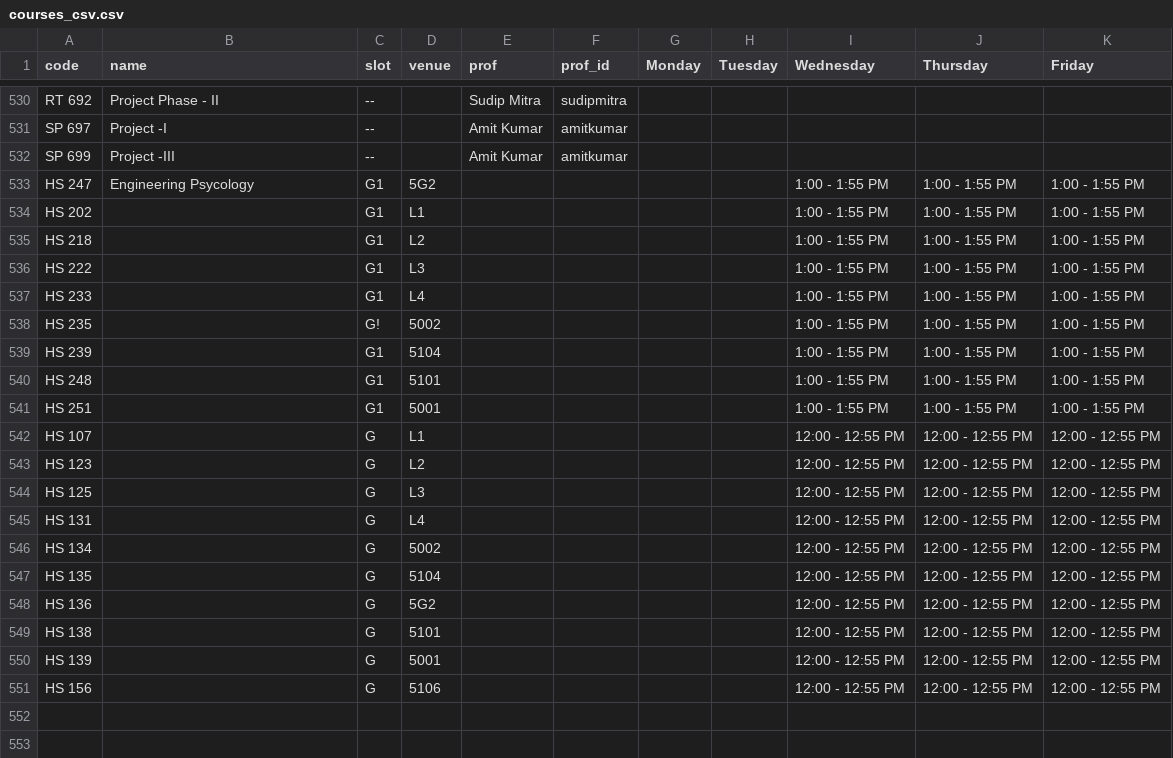
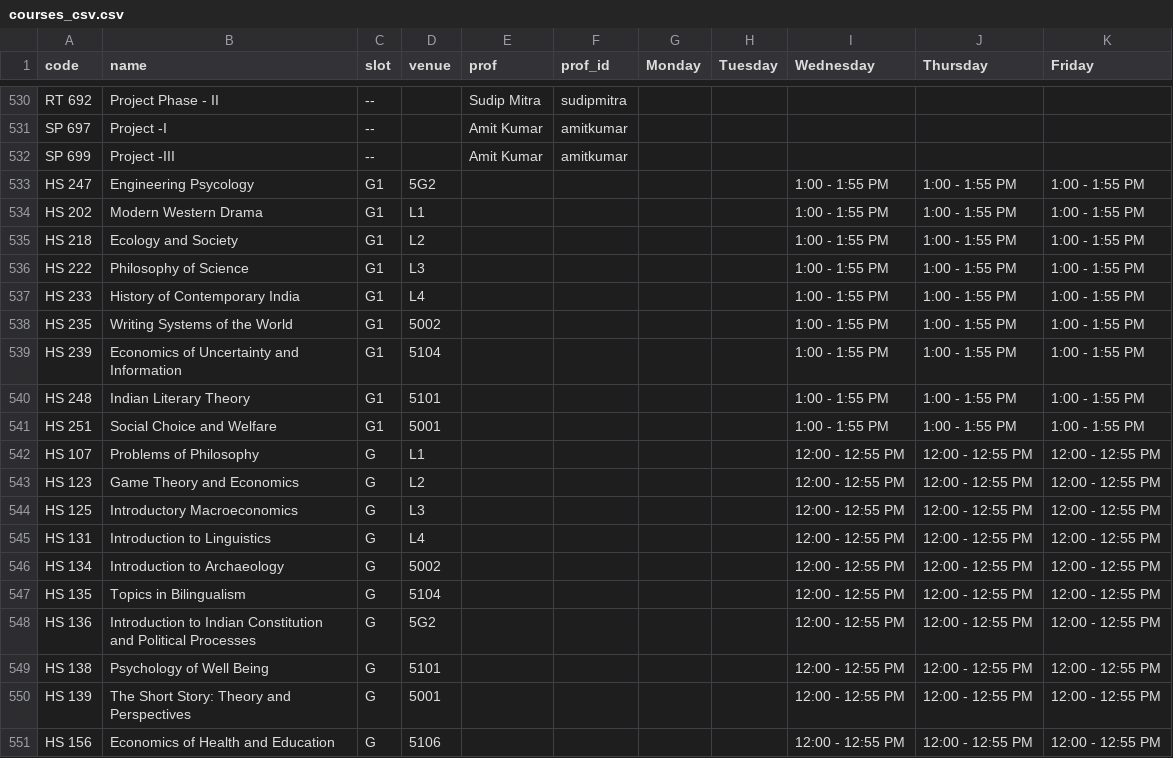
Before and after one commit to swciitg/smart-timetable, a CSV file: data/courses_csv.csv, drawn as a sheet; only a part is shown, gaps mark what is left out.

```diff
--- a/data/courses_csv.csv
+++ b/data/courses_csv.csv
@@ -533,19 +533,19 @@ SP 699,Project -III,--,,Amit Kumar,amitkumar,,,,,
 HS 247,Engineering Psycology,G1,5G2,,,,,1:00 - 1:55 PM,1:00 - 1:55 PM,1:00 - 1:55 PM
-HS 202,,G1,L1,,,,,1:00 - 1:55 PM,1:00 - 1:55 PM,1:00 - 1:55 PM
-HS 218,,G1,L2,,,,,1:00 - 1:55 PM,1:00 - 1:55 PM,1:00 - 1:55 PM
-HS 222,,G1,L3,,,,,1:00 - 1:55 PM,1:00 - 1:55 PM,1:00 - 1:55 PM
-HS 233,,G1,L4,,,,,1:00 - 1:55 PM,1:00 - 1:55 PM,1:00 - 1:55 PM
-HS 235,,G!,5002,,,,,1:00 - 1:55 PM,1:00 - 1:55 PM,1:00 - 1:55 PM
-HS 239,,G1,5104,,,,,1:00 - 1:55 PM,1:00 - 1:55 PM,1:00 - 1:55 PM
-HS 248,,G1,5101,,,,,1:00 - 1:55 PM,1:00 - 1:55 PM,1:00 - 1:55 PM
-HS 251,,G1,5001,,,,,1:00 - 1:55 PM,1:00 - 1:55 PM,1:00 - 1:55 PM
-HS 107,,G,L1,,,,,12:00 - 12:55 PM,12:00 - 12:55 PM,12:00 - 12:55 PM
-HS 123,,G,L2,,,,,12:00 - 12:55 PM,12:00 - 12:55 PM,12:00 - 12:55 PM
-HS 125,,G,L3,,,,,12:00 - 12:55 PM,12:00 - 12:55 PM,12:00 - 12:55 PM
-HS 131,,G,L4,,,,,12:00 - 12:55 PM,12:00 - 12:55 PM,12:00 - 12:55 PM
-HS 134,,G,5002,,,,,12:00 - 12:55 PM,12:00 - 12:55 PM,12:00 - 12:55 PM
-HS 135,,G,5104,,,,,12:00 - 12:55 PM,12:00 - 12:55 PM,12:00 - 12:55 PM
-HS 136,,G,5G2,,,,,12:00 - 12:55 PM,12:00 - 12:55 PM,12:00 - 12:55 PM
-HS 138,,G,5101,,,,,12:00 - 12:55 PM,12:00 - 12:55 PM,12:00 - 12:55 PM
-HS 139,,G,5001,,,,,12:00 - 12:55 PM,12:00 - 12:55 PM,12:00 - 12:55 PM
-HS 156,,G,5106,,,,,12:00 - 12:55 PM,12:00 - 12:55 PM,12:00 - 12:55 PM
+HS 202,Modern Western Drama,G1,L1,,,,,1:00 - 1:55 PM,1:00 - 1:55 PM,1:00 - 1:55 PM
+HS 218,Ecology and Society,G1,L2,,,,,1:00 - 1:55 PM,1:00 - 1:55 PM,1:00 - 1:55 PM
+HS 222,Philosophy of Science,G1,L3,,,,,1:00 - 1:55 PM,1:00 - 1:55 PM,1:00 - 1:55 PM
+HS 233,History of Contemporary India,G1,L4,,,,,1:00 - 1:55 PM,1:00 - 1:55 PM,1:00 - 1:55 PM
+HS 235,Writing Systems of the World,G1,5002,,,,,1:00 - 1:55 PM,1:00 - 1:55 PM,1:00 - 1:55 PM
+HS 239,Economics of Uncertainty and Information,G1,5104,,,,,1:00 - 1:55 PM,1:00 - 1:55 PM,1:00 - 1:55 PM
+HS 248,Indian Literary Theory,G1,5101,,,,,1:00 - 1:55 PM,1:00 - 1:55 PM,1:00 - 1:55 PM
+HS 251,Social Choice and Welfare,G1,5001,,,,,1:00 - 1:55 PM,1:00 - 1:55 PM,1:00 - 1:55 PM
+HS 107,Problems of Philosophy ,G,L1,,,,,12:00 - 12:55 PM,12:00 - 12:55 PM,12:00 - 12:55 PM
+HS 123,Game Theory and Economics,G,L2,,,,,12:00 - 12:55 PM,12:00 - 12:55 PM,12:00 - 12:55 PM
+HS 125,Introductory Macroeconomics,G,L3,,,,,12:00 - 12:55 PM,12:00 - 12:55 PM,12:00 - 12:55 PM
+HS 131,Introduction to Linguistics,G,L4,,,,,12:00 - 12:55 PM,12:00 - 12:55 PM,12:00 - 12:55 PM
+HS 134,Introduction to Archaeology,G,5002,,,,,12:00 - 12:55 PM,12:00 - 12:55 PM,12:00 - 12:55 PM
+HS 135,Topics in Bilingualism,G,5104,,,,,12:00 - 12:55 PM,12:00 - 12:55 PM,12:00 - 12:55 PM
+HS 136,Introduction to Indian Constitution and Political Processes,G,5G2,,,,,12:00 - 12:55 PM,12:00 - 12:55 PM,12:00 - 12:55 PM
+HS 138,Psychology of Well Being,G,5101,,,,,12:00 - 12:55 PM,12:00 - 12:55 PM,12:00 - 12:55 PM
+HS 139,The Short Story: Theory and Perspectives,G,5001,,,,,12:00 - 12:55 PM,12:00 - 12:55 PM,12:00 - 12:55 PM
+HS 156,Economics of Health and Education,G,5106,,,,,12:00 - 12:55 PM,12:00 - 12:55 PM,12:00 - 12:55 PM
```
Also changed, not shown: 2 other files.
